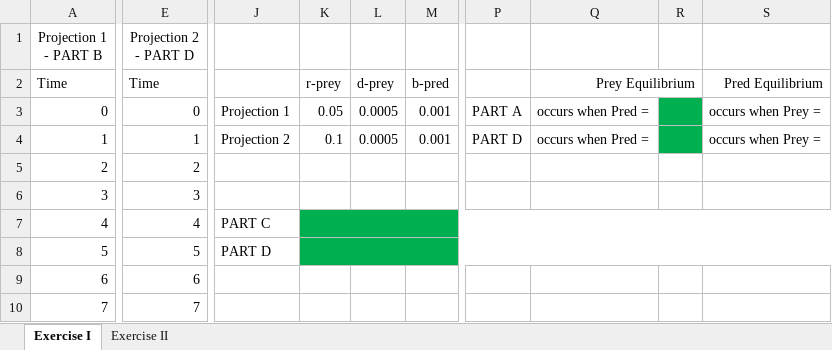
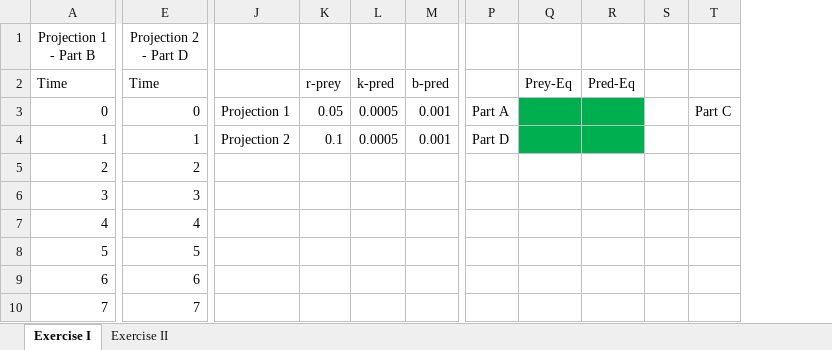
Before and after one commit to rbchan/applied-popdy, an Excel workbook: labs/interspecific/lab-interspecific.xlsx, sheet Exercise I, drawn as a sheet; only a part is shown, gaps mark what is left out; values as stored, in another font and other column widths than the file's, no borders; removed rows and columns are numbered as before the commit, all else as after; the diff covers the shown part only; the diff names each change by its address in the sheet, - before the commit and + after, or states it on an @@ line.

```diff
--- a/labs/interspecific/lab-interspecific.xlsx (sheet Exercise I)
+++ b/labs/interspecific/lab-interspecific.xlsx (sheet Exercise I)
-column P, rows 3-4: PART A | PART D
-column Q, rows 2-4: Prey Equilibrium | occurs when Pred = | occurs when Pred =
+column P, rows 3-4: Part A | Part D
+column Q, row 2: Prey-Eq
+column R, row 2: Pred-Eq
-column S, rows 2-4: Pred Equilibrium | occurs when Prey = | occurs when Prey =
+column T, row 3: Part C
@@ column A (Projection 1 - Part B) renumbered in row 1 @@
-E1: Projection 2 - PART D
+E1: Projection 2 - Part D
-L2: d-prey
+L2: k-pred
-S3:S4 fill: #00B050
+S3:S4 fill: none
-J7: PART C
+J7: (empty)
-K7:M8 fill: #00B050
+K7:M8 fill: none
-K7:S7 merged
-S7:S8 fill: #00B050
+S7:S8 fill: none
-J8: PART D
+J8: (empty)
-K8:S8 merged
```
Also changed, not shown: 50 added rows and cell formats elsewhere in this sheet, sheet Exercise II, 2 other files.
